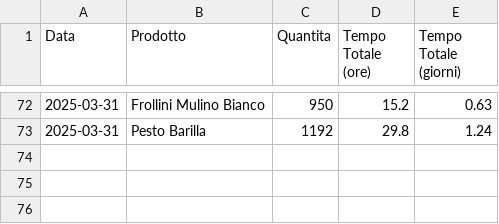
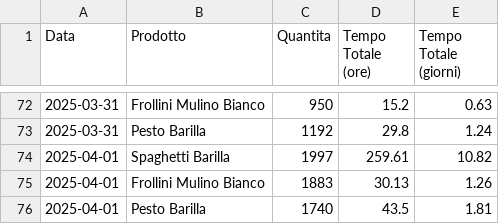
Before and after one commit to abuonom/L31---Simulazione-processo-produttivo-nel-settore-secondario, a CSV file: simulazione_dashboard_barilla/storico_produzione.csv, drawn as a sheet; only a part is shown, gaps mark what is left out.

```diff
--- a/simulazione_dashboard_barilla/storico_produzione.csv
+++ b/simulazione_dashboard_barilla/storico_produzione.csv
@@ -73 +73,4 @@ Data,Prodotto,Quantita,Tempo Totale (ore),Tempo Totale (giorni)
 2025-03-31,Pesto Barilla,1192,29.8,1.24
+2025-04-01,Spaghetti Barilla,1997,259.61,10.82
+2025-04-01,Frollini Mulino Bianco,1883,30.13,1.26
+2025-04-01,Pesto Barilla,1740,43.5,1.81
```
Also changed, not shown: 4 other files.
